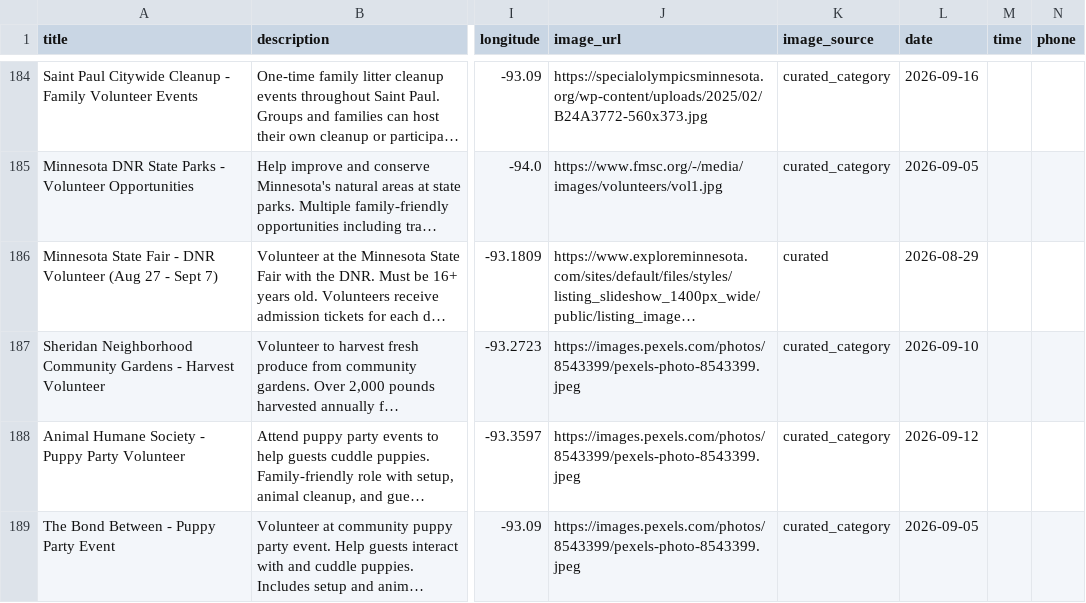
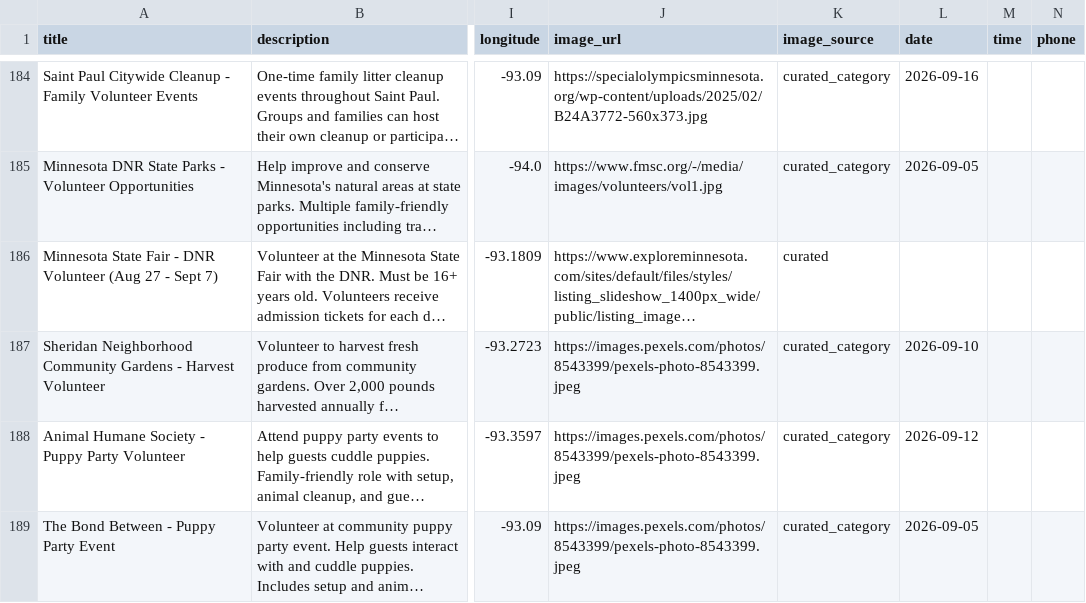
Before and after one commit to avlhohn/msp-family-feed, a CSV file: volunteer.csv, drawn as a sheet; only a part is shown, gaps mark what is left out; long unchanged cells end in …; the diff covers the shown part only; the diff names each change by its address in the sheet, - before the commit and + after, or states it on an @@ line.

```diff
--- a/volunteer.csv
+++ b/volunteer.csv
-L186 (date): 2026-08-29
+L186 (date): (empty)
```
Also changed, not shown: 8 edited cells elsewhere in this file.
